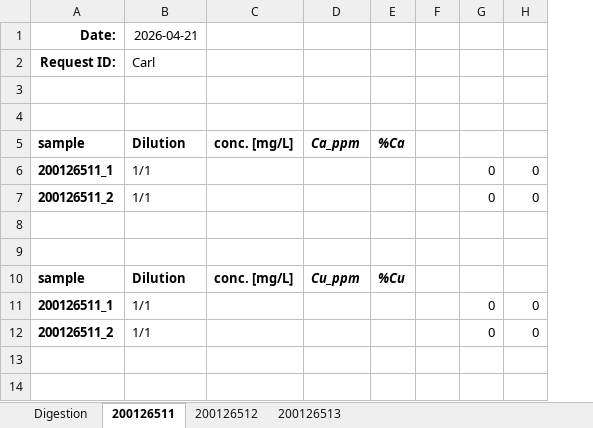
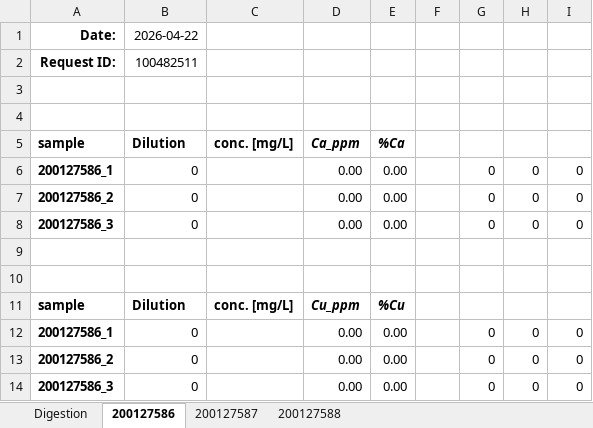
Before and after one commit to cvrl10/request_template, an Excel workbook: template.xlsx, sheet 200127586, drawn as a sheet; values as stored, in another font and other column widths than the file's, no borders; removed rows and columns are numbered as before the commit, all else as after; the diff names each change by its address in the sheet, - before the commit and + after, or states it on an @@ line.

```diff
--- a/template.xlsx (sheet 200127586)
+++ b/template.xlsx (sheet 200127586)
-sheet tab: 200126511
+sheet tab: 200127586
-sheet tab: 200126512
+sheet tab: 200127587
-sheet tab: 200126513
+sheet tab: 200127588
+column I, empty
-B1 (Dilution): 2026-04-21
+B1 (Dilution): 2026-04-22
-B2 (Dilution): Carl
+B2 (Dilution): 100482511
-row 6: 200126511_1 | 1/1 |  |  |  |  | 0 | 0
-row 7: 200126511_2 | 1/1 |  |  |  |  | 0 | 0
+row 6: 200127586_1 | 0 |  | 0.00 | 0.00 |  | 0 | 0 | 0
+row 7: 200127586_2 | 0 |  | 0.00 | 0.00 |  | 0 | 0 | 0
+row 8: 200127586_3 | 0 |  | 0.00 | 0.00 |  | 0 | 0 | 0
-row 11: 200126511_1 | 1/1 |  |  |  |  | 0 | 0
-row 12: 200126511_2 | 1/1 |  |  |  |  | 0 | 0
+row 12: 200127586_1 | 0 |  | 0.00 | 0.00 |  | 0 | 0 | 0
+row 13: 200127586_2 | 0 |  | 0.00 | 0.00 |  | 0 | 0 | 0
+row 14: 200127586_3 | 0 |  | 0.00 | 0.00 |  | 0 | 0 | 0
```
Also changed, not shown: sheet 200127587, sheet 200127588, sheet Digestion, formulas that keep their value, 2 other files.
